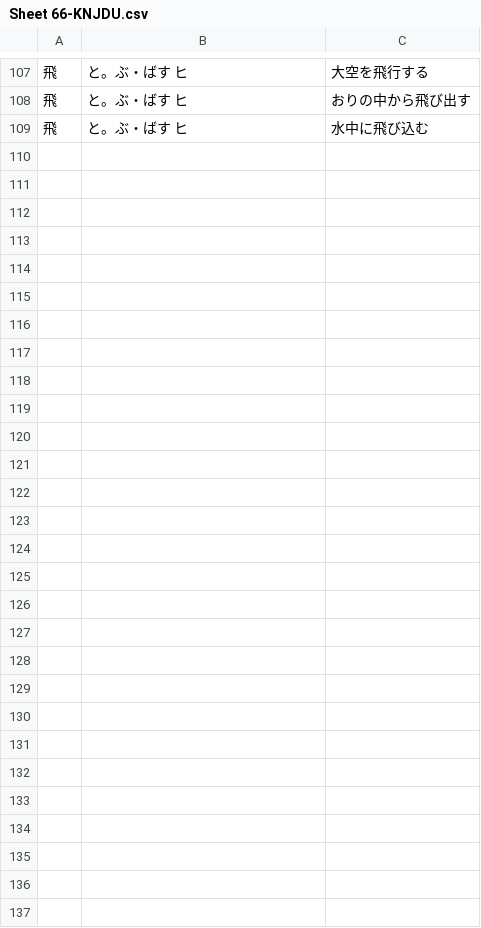
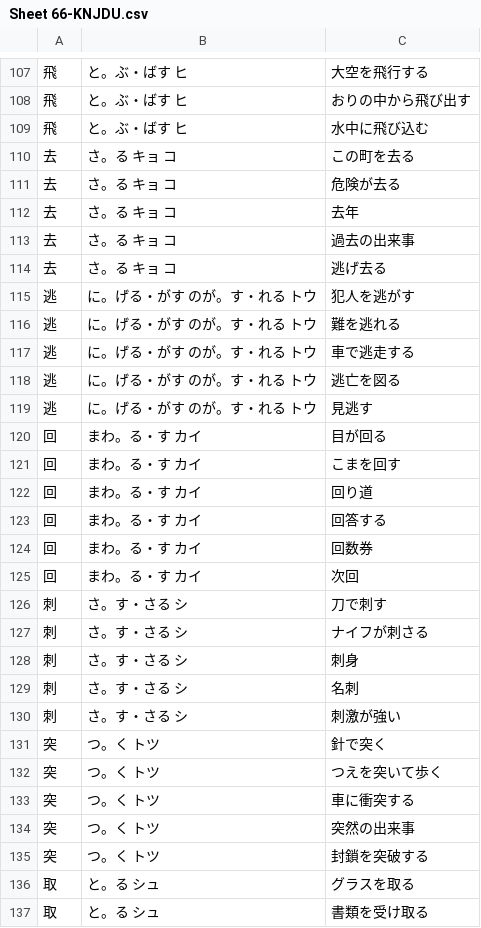
Before and after one commit to rexesian/nihongo, a CSV file: docs/rdata/Sheet 66-KNJDU.csv, drawn as a sheet; only a part is shown, gaps mark what is left out; the diff covers the shown part only; the diff names each change by its address in the sheet, - before the commit and + after, or states it on an @@ line.

```diff
--- a/docs/rdata/Sheet 66-KNJDU.csv
+++ b/docs/rdata/Sheet 66-KNJDU.csv
-row 110: (empty)
+row 110: 去 | さ。る キョ コ | この町を去る
-row 111: (empty)
+row 111: 去 | さ。る キョ コ | 危険が去る
-row 112: (empty)
+row 112: 去 | さ。る キョ コ | 去年
-row 113: (empty)
+row 113: 去 | さ。る キョ コ | 過去の出来事
-row 114: (empty)
+row 114: 去 | さ。る キョ コ | 逃げ去る
-row 115: (empty)
+row 115: 逃 | に。げる・がす のが。す・れる トウ | 犯人を逃がす
-row 116: (empty)
+row 116: 逃 | に。げる・がす のが。す・れる トウ | 難を逃れる
-row 117: (empty)
+row 117: 逃 | に。げる・がす のが。す・れる トウ | 車で逃走する
-row 118: (empty)
+row 118: 逃 | に。げる・がす のが。す・れる トウ | 逃亡を図る
-row 119: (empty)
+row 119: 逃 | に。げる・がす のが。す・れる トウ | 見逃す
-row 120: (empty)
+row 120: 回 | まわ。る・す カイ | 目が回る
-row 121: (empty)
+row 121: 回 | まわ。る・す カイ | こまを回す
-row 122: (empty)
+row 122: 回 | まわ。る・す カイ | 回り道
-row 123: (empty)
+row 123: 回 | まわ。る・す カイ | 回答する
-row 124: (empty)
+row 124: 回 | まわ。る・す カイ | 回数券
-row 125: (empty)
+row 125: 回 | まわ。る・す カイ | 次回
-row 126: (empty)
+row 126: 刺 | さ。す・さる シ | 刀で刺す
-row 127: (empty)
+row 127: 刺 | さ。す・さる シ | ナイフが刺さる
-row 128: (empty)
+row 128: 刺 | さ。す・さる シ | 刺身
-row 129: (empty)
+row 129: 刺 | さ。す・さる シ | 名刺
-row 130: (empty)
+row 130: 刺 | さ。す・さる シ | 刺激が強い
-row 131: (empty)
+row 131: 突 | つ。く トツ | 針で突く
-row 132: (empty)
+row 132: 突 | つ。く トツ | つえを突いて歩く
-row 133: (empty)
+row 133: 突 | つ。く トツ | 車に衝突する
-row 134: (empty)
+row 134: 突 | つ。く トツ | 突然の出来事
-row 135: (empty)
+row 135: 突 | つ。く トツ | 封鎖を突破する
-row 136: (empty)
+row 136: 取 | と。る シュ | グラスを取る
-row 137: (empty)
+row 137: 取 | と。る シュ | 書類を受け取る
```
Also changed, not shown: 9 edited cells elsewhere in this file, docs/rdata/Sheet 65-VRBCN.csv, rdata/Sheet 65-VRBCN.csv, 4 other files.
